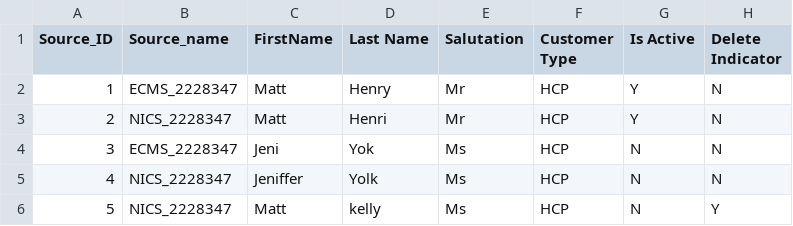
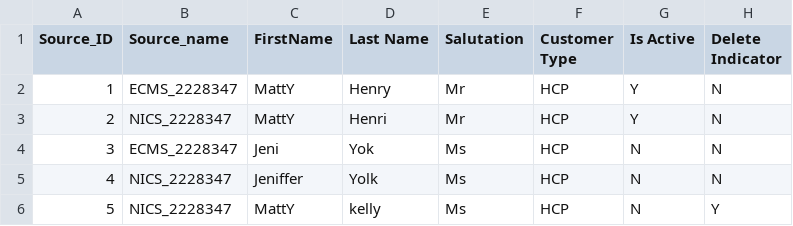
Before and after one commit to mchenchugiri/readfile, a CSV file: CSVdata.csv, drawn as a sheet; only a part is shown; the diff names each change by its address in the sheet, - before the commit and + after, or states it on an @@ line.

Commit message:
Update CSVdata.csv

```diff
--- a/CSVdata.csv
+++ b/CSVdata.csv
-C2:C3 (FirstName): Matt
+C2:C3 (FirstName): MattY
-C6 (FirstName): Matt
+C6 (FirstName): MattY
```
